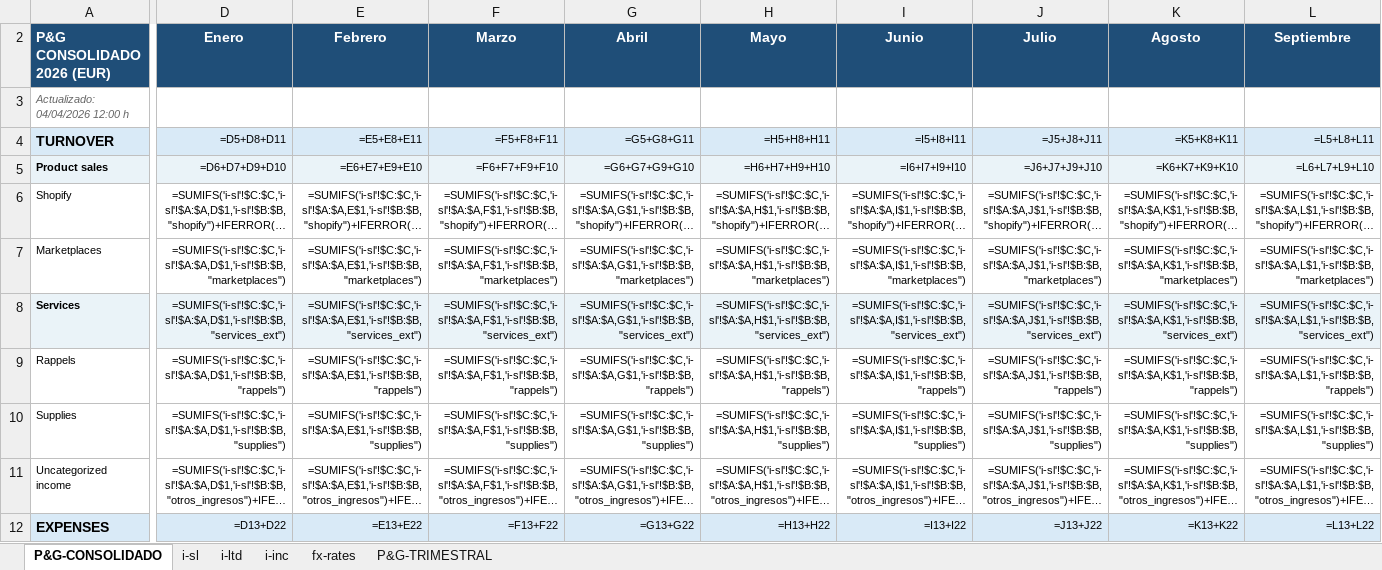
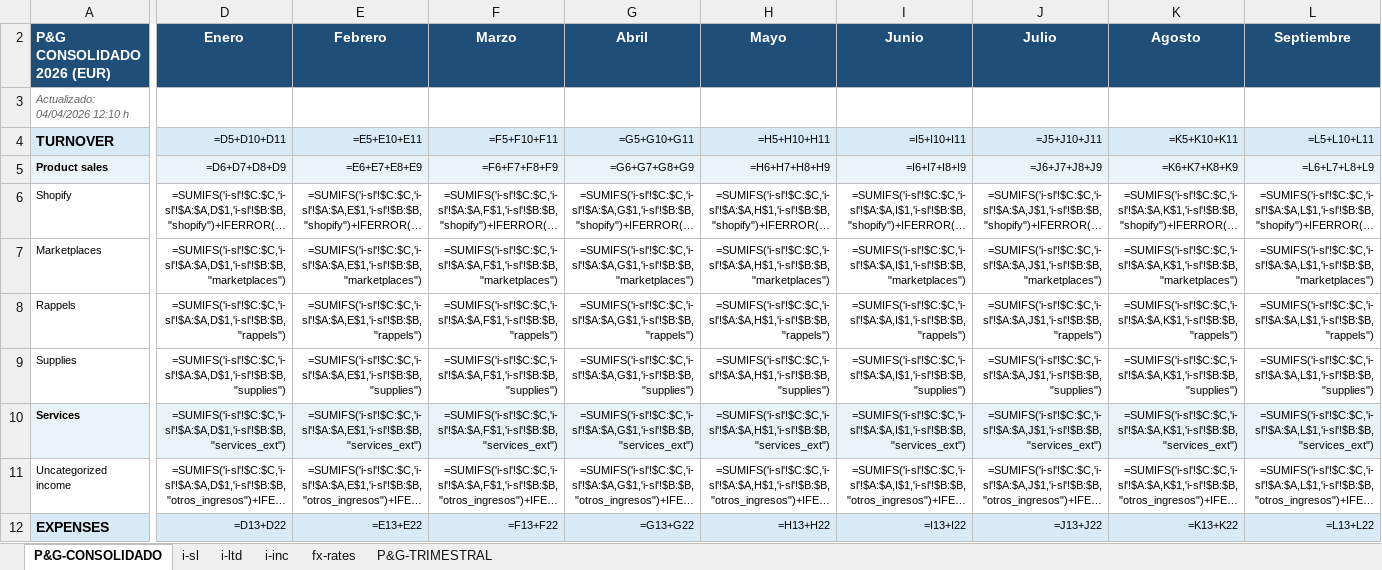
Before and after one commit to devartesta/lector_facturas, an Excel workbook: output/spreadsheet/pyg_consolidado_2026.xlsx, sheet P&G-CONSOLIDADO, drawn as a sheet; only a part is shown, gaps mark what is left out; long unchanged cells end in …; values as stored, in another font and other column widths than the file's, no borders; formulas without a stored value are shown as written; removed rows and columns are numbered as before the commit, all else as after; rows hold the shown columns only; the diff covers the shown part only; the diff names each change by its address in the sheet, - before the commit and + after, or states it on an @@ line.

```diff
--- a/output/spreadsheet/pyg_consolidado_2026.xlsx (sheet P&G-CONSOLIDADO)
+++ b/output/spreadsheet/pyg_consolidado_2026.xlsx (sheet P&G-CONSOLIDADO)
-A3 (P&G CONSOLIDADO 2026 (EUR)): Actualizado: 04/04/2026 12:00 h
+A3 (P&G CONSOLIDADO 2026 (EUR)): Actualizado: 04/04/2026 12:10 h
-D4 (Enero): =D5+D8+D11
+D4 (Enero): =D5+D10+D11
-E4 (Febrero): =E5+E8+E11
+E4 (Febrero): =E5+E10+E11
-F4 (Marzo): =F5+F8+F11
+F4 (Marzo): =F5+F10+F11
-G4 (Abril): =G5+G8+G11
+G4 (Abril): =G5+G10+G11
-H4 (Mayo): =H5+H8+H11
+H4 (Mayo): =H5+H10+H11
-I4 (Junio): =I5+I8+I11
+I4 (Junio): =I5+I10+I11
-J4 (Julio): =J5+J8+J11
+J4 (Julio): =J5+J10+J11
-K4 (Agosto): =K5+K8+K11
+K4 (Agosto): =K5+K10+K11
-L4 (Septiembre): =L5+L8+L11
+L4 (Septiembre): =L5+L10+L11
-D5 (Enero): =D6+D7+D9+D10
+D5 (Enero): =D6+D7+D8+D9
-E5 (Febrero): =E6+E7+E9+E10
+E5 (Febrero): =E6+E7+E8+E9
-F5 (Marzo): =F6+F7+F9+F10
+F5 (Marzo): =F6+F7+F8+F9
-G5 (Abril): =G6+G7+G9+G10
+G5 (Abril): =G6+G7+G8+G9
-H5 (Mayo): =H6+H7+H9+H10
+H5 (Mayo): =H6+H7+H8+H9
-I5 (Junio): =I6+I7+I9+I10
+I5 (Junio): =I6+I7+I8+I9
-J5 (Julio): =J6+J7+J9+J10
+J5 (Julio): =J6+J7+J8+J9
-K5 (Agosto): =K6+K7+K9+K10
+K5 (Agosto): =K6+K7+K8+K9
-L5 (Septiembre): =L6+L7+L9+L10
+L5 (Septiembre): =L6+L7+L8+L9
-row 8: Services | =SUMIFS('i-sl'!$C:$C,'i-sl'!$A:$A,D$1,'i-sl'!$B:$B,"services_ext") | =SUMIFS('i-sl'!$C:$C,'i-sl'!$A:$A,E$1,'i-sl'!$B:$B,"services_ext") | =SUMIFS('i-sl'!$C:$C,'i-sl'!$A:$A,F$1,'i-sl'!$B:$B,"services_ext") | =SUMIFS('i-sl'!$C:$C,'i-sl'!$A:$A,G$1,'i-sl'!$B:$B,"services_ext") | =SUMIFS('i-sl'!$C:$C,'i-sl'!$A:$A,H$1,'i-sl'!$B:$B,"services_ext") | =SUMIFS('i-sl'!$C:$C,'i-sl'!$A:$A,I$1,'i-sl'!$B:$B,"services_ext") | =SUMIFS('i-sl'!$C:$C,'i-sl'!$A:$A,J$1,'i-sl'!$B:$B,"services_ext") | =SUMIFS('i-sl'!$C:$C,'i-sl'!$A:$A,K$1,'i-sl'!$B:$B,"services_ext") | =SUMIFS('i-sl'!$C:$C,'i-sl'!$A:$A,L$1,'i-sl'!$B:$B,"services_ext")
+row 10: Services | =SUMIFS('i-sl'!$C:$C,'i-sl'!$A:$A,D$1,'i-sl'!$B:$B,"services_ext") | =SUMIFS('i-sl'!$C:$C,'i-sl'!$A:$A,E$1,'i-sl'!$B:$B,"services_ext") | =SUMIFS('i-sl'!$C:$C,'i-sl'!$A:$A,F$1,'i-sl'!$B:$B,"services_ext") | =SUMIFS('i-sl'!$C:$C,'i-sl'!$A:$A,G$1,'i-sl'!$B:$B,"services_ext") | =SUMIFS('i-sl'!$C:$C,'i-sl'!$A:$A,H$1,'i-sl'!$B:$B,"services_ext") | =SUMIFS('i-sl'!$C:$C,'i-sl'!$A:$A,I$1,'i-sl'!$B:$B,"services_ext") | =SUMIFS('i-sl'!$C:$C,'i-sl'!$A:$A,J$1,'i-sl'!$B:$B,"services_ext") | =SUMIFS('i-sl'!$C:$C,'i-sl'!$A:$A,K$1,'i-sl'!$B:$B,"services_ext") | =SUMIFS('i-sl'!$C:$C,'i-sl'!$A:$A,L$1,'i-sl'!$B:$B,"services_ext")
```
Also changed, not shown: 8 edited cells elsewhere in this sheet, sheet P&G-TRIMESTRAL, 3 other files.
